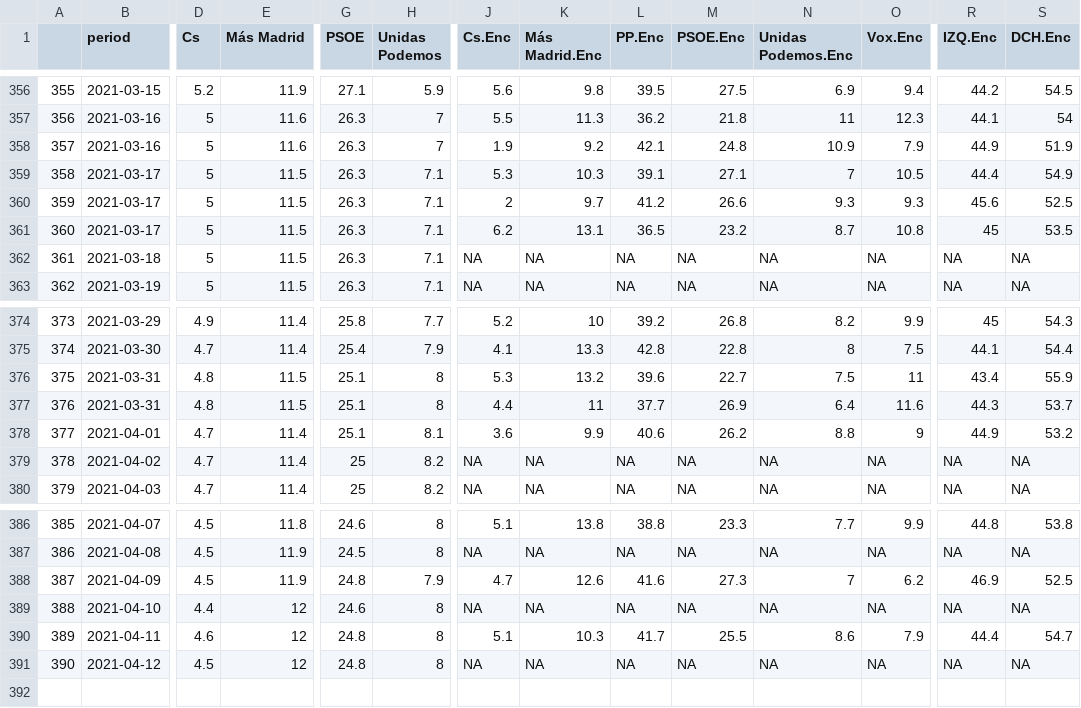
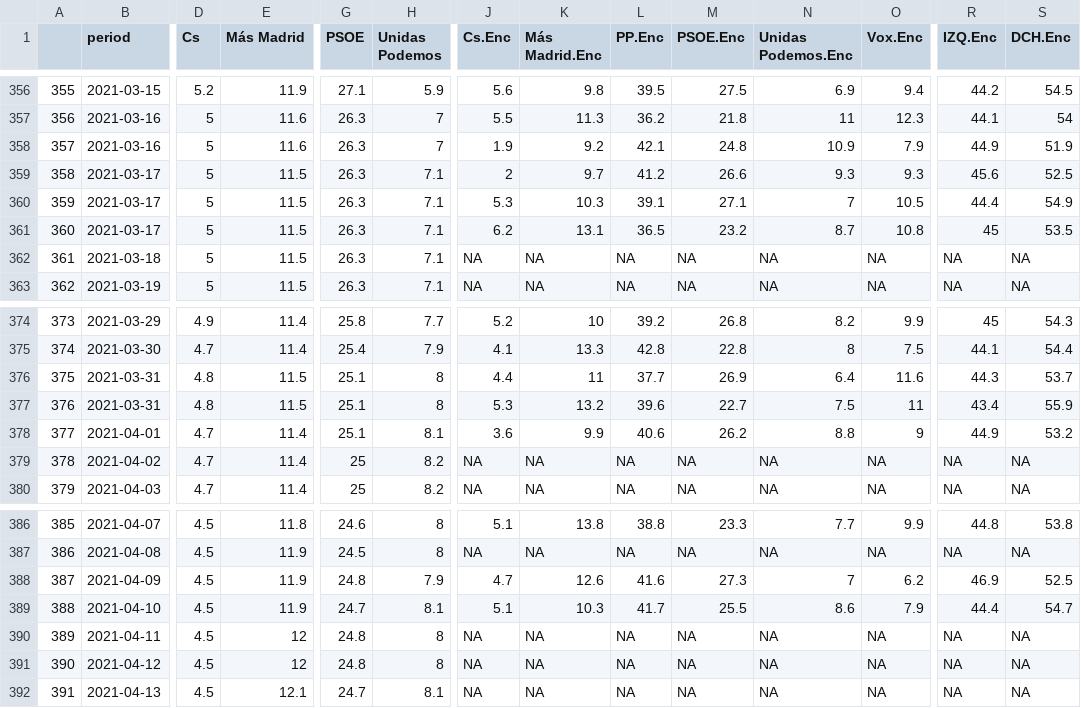
Before and after one commit to endikasatu/madrid-2021-model, a CSV file: data/pde_plus_polls.csv, drawn as a sheet; only a part is shown, gaps mark what is left out; addresses are those after the commit; rows hold the shown columns only; the diff covers the shown part only; the diff names each change by its address in the sheet, - before the commit and + after, or states it on an @@ line.

```diff
--- a/data/pde_plus_polls.csv
+++ b/data/pde_plus_polls.csv
@@ row 360 moved to row 359: 358 @@
@@ column A renumbered between rows 360 and 377 @@
@@ row 377 moved to row 376: 375 @@
-D389 (Cs): 4.4
+D389 (Cs): 4.5
-E389 (Más Madrid): 12
+E389 (Más Madrid): 11.9
-G389 (PSOE): 24.6
+G389 (PSOE): 24.7
-H389 (Unidas Podemos): 8
+H389 (Unidas Podemos): 8.1
-J389 (Cs.Enc): NA
+J389 (Cs.Enc): 5.1
-K389 (Más Madrid.Enc): NA
+K389 (Más Madrid.Enc): 10.3
-L389 (PP.Enc): NA
+L389 (PP.Enc): 41.7
-M389 (PSOE.Enc): NA
+M389 (PSOE.Enc): 25.5
-N389 (Unidas Podemos.Enc): NA
+N389 (Unidas Podemos.Enc): 8.6
-O389 (Vox.Enc): NA
+O389 (Vox.Enc): 7.9
-R389 (IZQ.Enc): NA
+R389 (IZQ.Enc): 44.4
-S389 (DCH.Enc): NA
+S389 (DCH.Enc): 54.7
-D390 (Cs): 4.6
+D390 (Cs): 4.5
-J390 (Cs.Enc): 5.1
+J390 (Cs.Enc): NA
-K390 (Más Madrid.Enc): 10.3
+K390 (Más Madrid.Enc): NA
-L390 (PP.Enc): 41.7
+L390 (PP.Enc): NA
-M390 (PSOE.Enc): 25.5
+M390 (PSOE.Enc): NA
-N390 (Unidas Podemos.Enc): 8.6
+N390 (Unidas Podemos.Enc): NA
-O390 (Vox.Enc): 7.9
+O390 (Vox.Enc): NA
-R390 (IZQ.Enc): 44.4
+R390 (IZQ.Enc): NA
-S390 (DCH.Enc): 54.7
+S390 (DCH.Enc): NA
+row 392: 391 | 2021-04-13 | 4.5 | 12.1 | 24.7 | 8.1 | NA | NA | NA | NA | NA | NA | NA | NA
```
Also changed, not shown: 2 edited cells elsewhere in this file, data/polls.csv.
